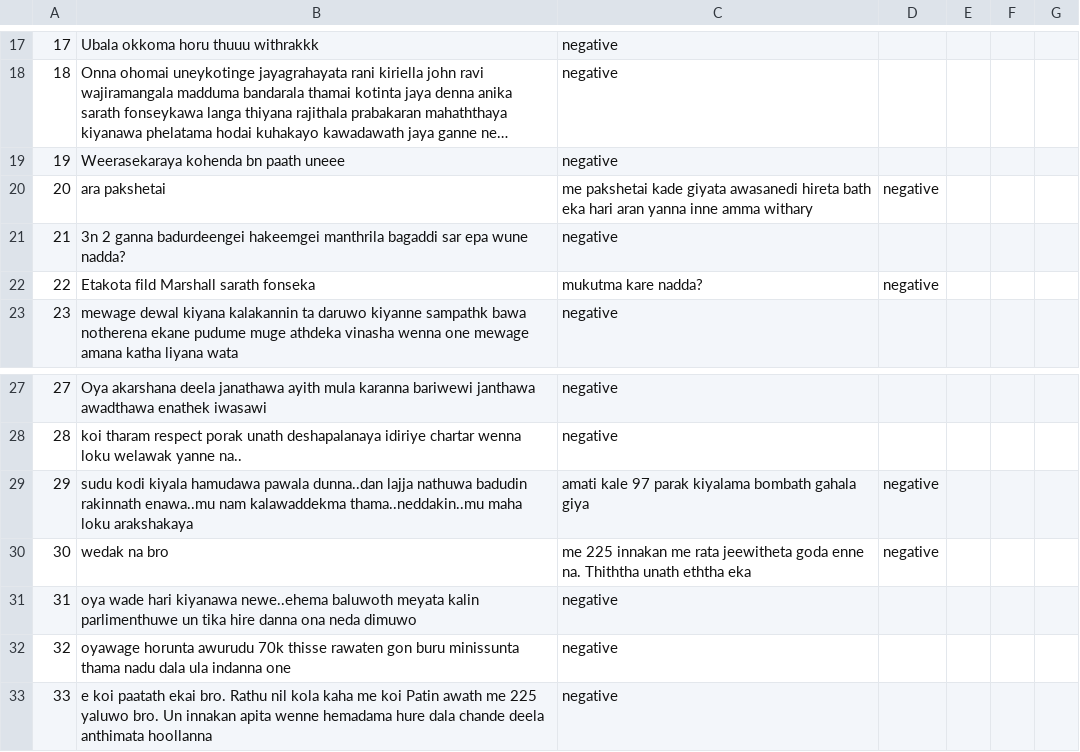
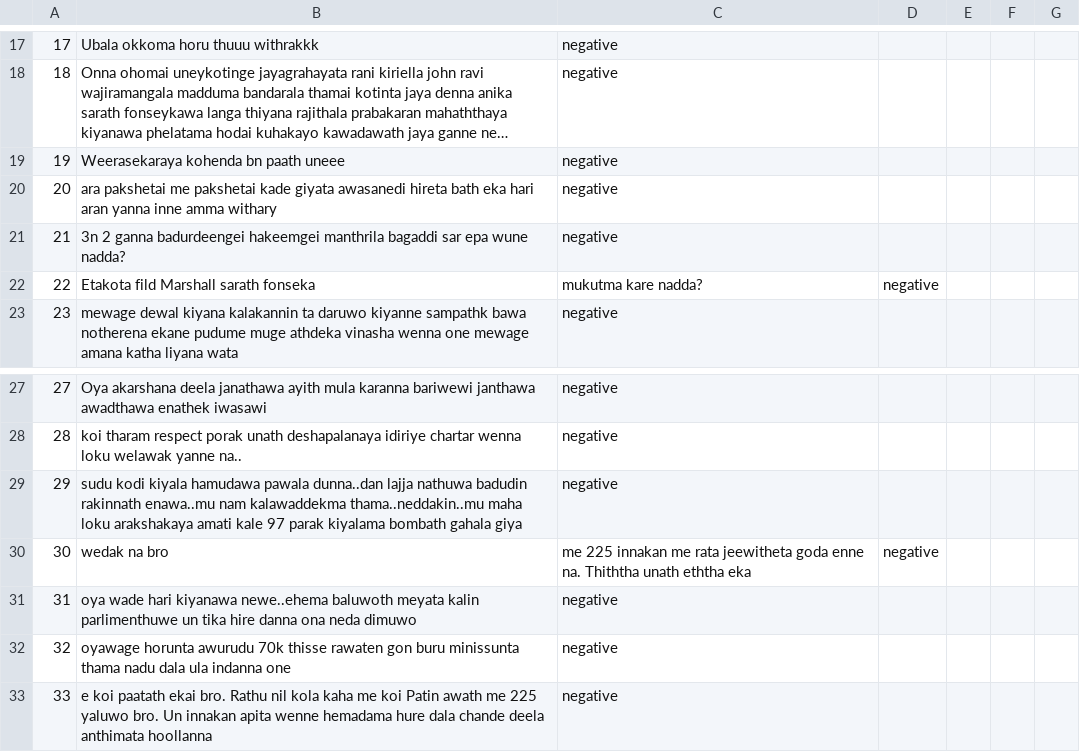
Before and after one commit to pavinduLakshan/nlp-bigram-sentiment-analysis, a CSV file: dataset/negative_comments_dataset.csv, drawn as a sheet; only a part is shown, gaps mark what is left out; long unchanged cells end in ….

Commit message:
Update negative_comments_dataset.csv

```diff
--- a/dataset/negative_comments_dataset.csv
+++ b/dataset/negative_comments_dataset.csv
@@ -19,3 +19,3 @@
 19,Weerasekaraya kohenda bn paath uneee,negative
-20,ara pakshetai, me pakshetai kade giyata awasanedi hireta bath eka hari aran yanna inne amma withary,negative
+20,ara pakshetai me pakshetai kade giyata awasanedi hireta bath eka hari aran yanna inne amma withary,negative
 21,3n 2 ganna badurdeengei hakeemgei manthrila bagaddi sar epa wune nadda?,negative
@@ -28,3 +28,3 @@
 28,koi tharam respect porak unath deshapalanaya idiriye chartar wenna loku welawak yanne na..,negative
-29,sudu kodi kiyala hamudawa pawala dunna..dan lajja nathuwa badudin rakinnath enawa..mu nam kalawaddekma thama..neddakin..mu maha loku arakshakaya,amati kale 97 parak kiyalama bombath gahala giya,negative
+29,sudu kodi kiyala hamudawa pawala dunna..dan lajja nathuwa badudin rakinnath enawa..mu nam kalawaddekma thama..neddakin..mu maha loku arakshakaya amati kale 97 parak kiyalama bombath gahala giya,negative
 30,wedak na bro, me 225 innakan me rata jeewitheta goda enne na. Thiththa unath eththa eka,negative
```
